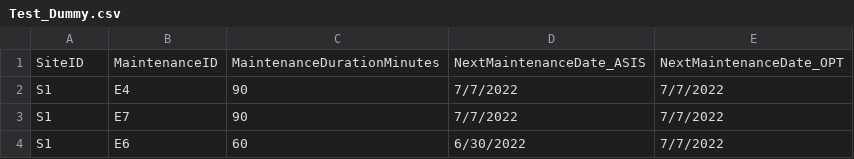
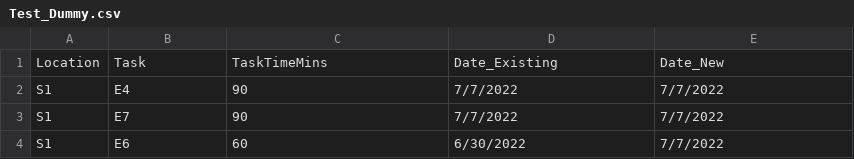
Before and after one commit to SauvikDe/Demo, a CSV file: Test_Dummy.csv, drawn as a sheet; only a part is shown.

Commit message:
Update Test_Dummy.csv

```diff
--- a/Test_Dummy.csv
+++ b/Test_Dummy.csv
@@ -1,2 +1,2 @@
-SiteID,MaintenanceID,MaintenanceDurationMinutes,NextMaintenanceDate_ASIS,NextMaintenanceDate_OPT
+Location,Task,TaskTimeMins,Date_Existing,Date_New
 S1,E4,90,7/7/2022,7/7/2022
```
